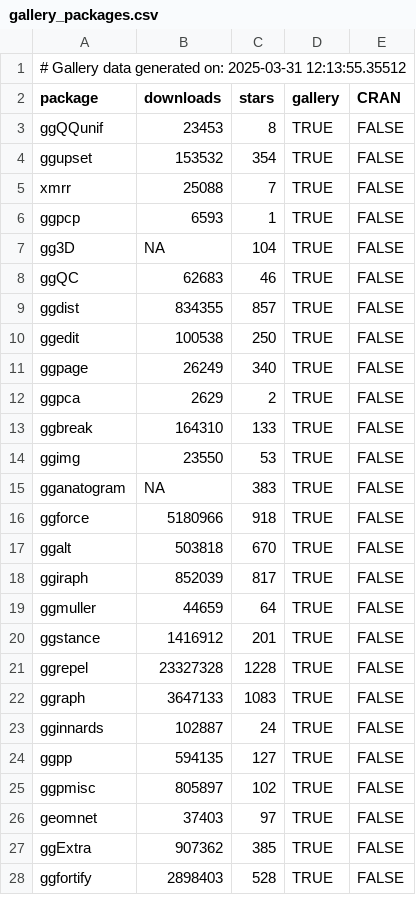
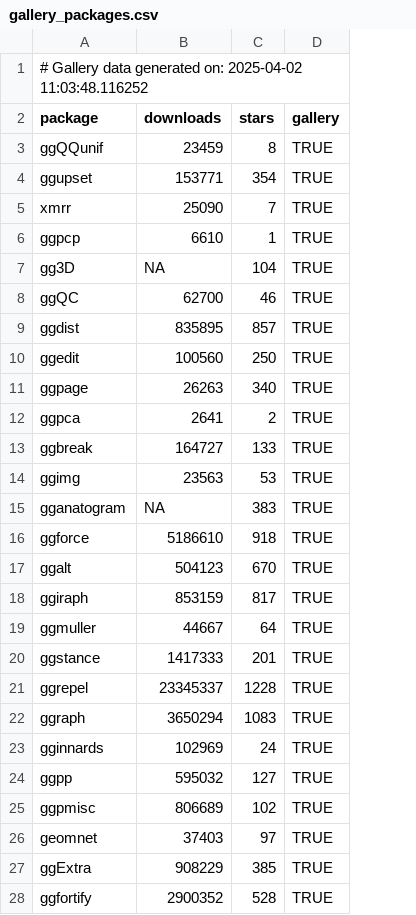
Before and after one commit to jtr13/ggwork, a CSV file: generated_data/gallery_packages.csv, drawn as a sheet; only a part is shown; the diff covers the shown part only; the diff names each change by its address in the sheet, - before the commit and + after, or states it on an @@ line.

```diff
--- a/generated_data/gallery_packages.csv
+++ b/generated_data/gallery_packages.csv
-column E (CRAN), rows 3-28: all FALSE
-A1 (package): …generated on: 2025-03-31 12:13:55.35512
+A1 (package): …generated on: 2025-04-02 11:03:48.116252
-B3 (downloads): 23453
+B3 (downloads): 23459
-B4 (downloads): 153532
+B4 (downloads): 153771
-B5 (downloads): 25088
+B5 (downloads): 25090
-B6 (downloads): 6593
+B6 (downloads): 6610
-B8 (downloads): 62683
+B8 (downloads): 62700
-B9 (downloads): 834355
+B9 (downloads): 835895
-B10 (downloads): 100538
+B10 (downloads): 100560
-B11 (downloads): 26249
+B11 (downloads): 26263
-B12 (downloads): 2629
+B12 (downloads): 2641
-B13 (downloads): 164310
+B13 (downloads): 164727
-B14 (downloads): 23550
+B14 (downloads): 23563
-B16 (downloads): 5180966
+B16 (downloads): 5186610
-B17 (downloads): 503818
+B17 (downloads): 504123
-B18 (downloads): 852039
+B18 (downloads): 853159
-B19 (downloads): 44659
+B19 (downloads): 44667
-B20 (downloads): 1416912
+B20 (downloads): 1417333
-B21 (downloads): 23327328
+B21 (downloads): 23345337
-B22 (downloads): 3647133
+B22 (downloads): 3650294
-B23 (downloads): 102887
+B23 (downloads): 102969
-B24 (downloads): 594135
+B24 (downloads): 595032
-B25 (downloads): 805897
+B25 (downloads): 806689
-B27 (downloads): 907362
+B27 (downloads): 908229
-B28 (downloads): 2898403
+B28 (downloads): 2900352
```
Also changed, not shown: 101 edited cells elsewhere in this file, generated_data/all_packages.csv, generated_data/cran_packages.csv, 2 other files.
